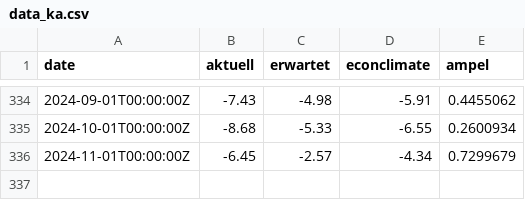
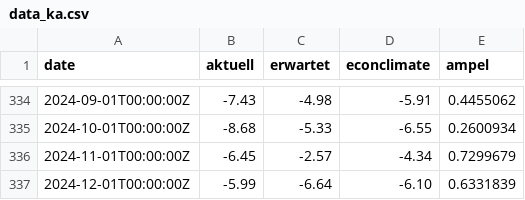
Before and after one commit to Sp1r1tgolem/ka_data, a CSV file: data_ka.csv, drawn as a sheet; only a part is shown, gaps mark what is left out; the diff names each change by its address in the sheet, - before the commit and + after, or states it on an @@ line.

Commit message:
Update data_ka.csv 202412

```diff
--- a/data_ka.csv
+++ b/data_ka.csv
+row 337: 2024-12-01T00:00:00Z | -5.99 | -6.64 | -6.10 | 0.6331839
```
